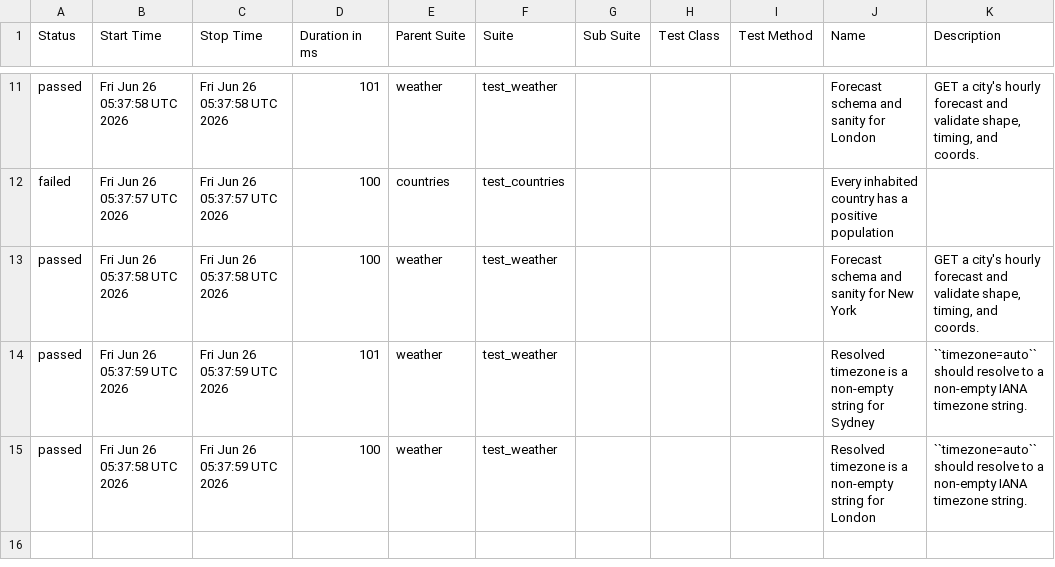
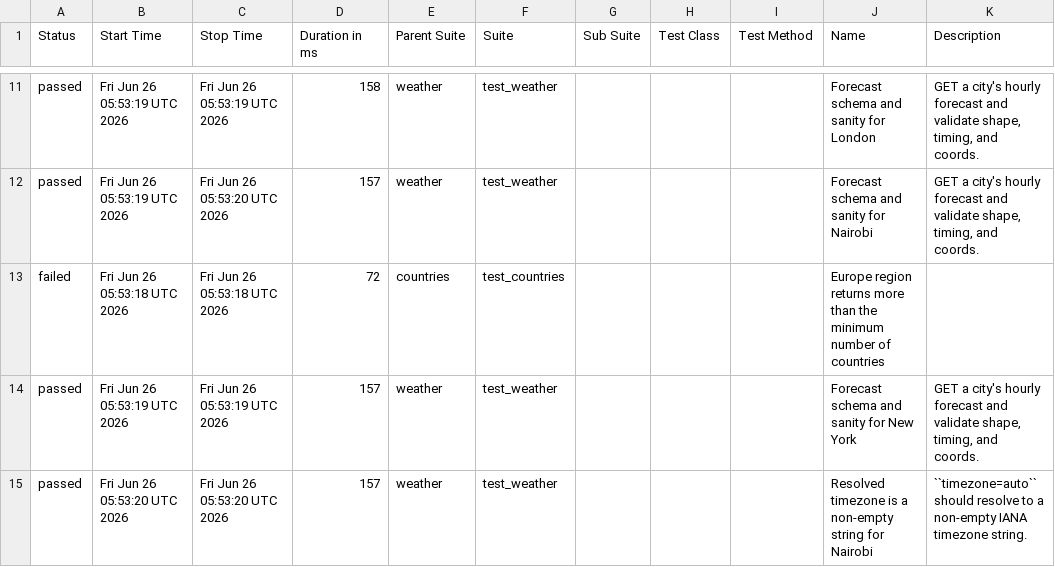
Before and after one commit to FiveFang/api-validator, a CSV file: data/suites.csv, drawn as a sheet; only a part is shown, gaps mark what is left out; the diff covers the shown part only.

```diff
--- a/data/suites.csv
+++ b/data/suites.csv
@@ -11,5 +11,5 @@
-"passed","Fri Jun 26 05:37:58 UTC 2026","Fri Jun 26 05:37:58 UTC 2026","101","weather","test_weather","","","","Forecast schema and sanity for London","GET a city's hourly forecast and validate shape, timing, and coords."
-"failed","Fri Jun 26 05:37:57 UTC 2026","Fri Jun 26 05:37:57 UTC 2026","100","countries","test_countries","","","","Every inhabited country has a positive population",""
-"passed","Fri Jun 26 05:37:58 UTC 2026","Fri Jun 26 05:37:58 UTC 2026","100","weather","test_weather","","","","Forecast schema and sanity for New York","GET a city's hourly forecast and validate shape, timing, and coords."
-"passed","Fri Jun 26 05:37:59 UTC 2026","Fri Jun 26 05:37:59 UTC 2026","101","weather","test_weather","","","","Resolved timezone is a non-empty string for Sydney","``timezone=auto`` should resolve to a non-empty IANA timezone string."
-"passed","Fri Jun 26 05:37:58 UTC 2026","Fri Jun 26 05:37:59 UTC 2026","100","weather","test_weather","","","","Resolved timezone is a non-empty string for London","``timezone=auto`` should resolve to a non-empty IANA timezone string."
+"passed","Fri Jun 26 05:53:19 UTC 2026","Fri Jun 26 05:53:19 UTC 2026","158","weather","test_weather","","","","Forecast schema and sanity for London","GET a city's hourly forecast and validate shape, timing, and coords."
+"passed","Fri Jun 26 05:53:19 UTC 2026","Fri Jun 26 05:53:20 UTC 2026","157","weather","test_weather","","","","Forecast schema and sanity for Nairobi","GET a city's hourly forecast and validate shape, timing, and coords."
+"failed","Fri Jun 26 05:53:18 UTC 2026","Fri Jun 26 05:53:18 UTC 2026","72","countries","test_countries","","","","Europe region returns more than the minimum number of countries",""
+"passed","Fri Jun 26 05:53:19 UTC 2026","Fri Jun 26 05:53:19 UTC 2026","157","weather","test_weather","","","","Forecast schema and sanity for New York","GET a city's hourly forecast and validate shape, timing, and coords."
+"passed","Fri Jun 26 05:53:20 UTC 2026","Fri Jun 26 05:53:20 UTC 2026","157","weather","test_weather","","","","Resolved timezone is a non-empty string for Nairobi","``timezone=auto`` should resolve to a non-empty IANA timezone string."
```
Also changed, not shown: 2 added rows, 2 removed rows and 28 edited cells elsewhere in this file, 49 other files.
